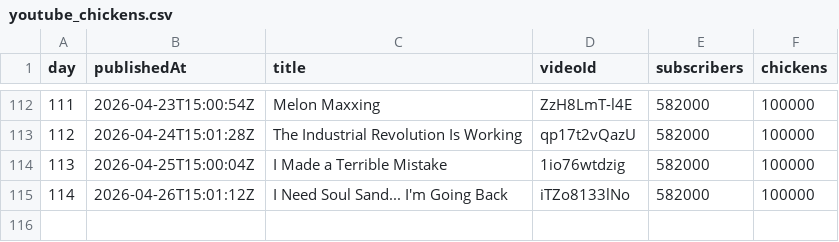
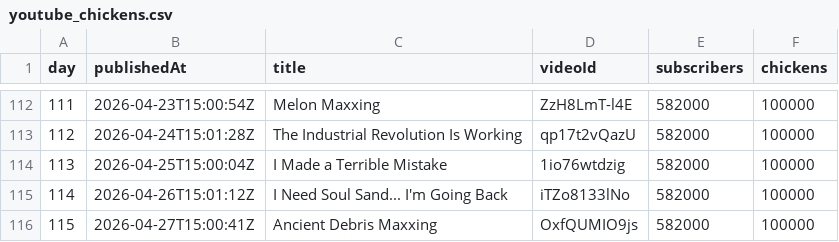
Before and after one commit to AdrianGev/ryan3000-statistics, a CSV file: youtube_chickens.csv, drawn as a sheet; only a part is shown, gaps mark what is left out.

```diff
--- a/youtube_chickens.csv
+++ b/youtube_chickens.csv
@@ -115 +115,2 @@ day,publishedAt,title,videoId,subscribers,chickens
 114,2026-04-26T15:01:12Z,I Need Soul Sand... I'm Going Back,iTZo8133lNo,582000,100000
+115,2026-04-27T15:00:41Z,Ancient Debris Maxxing,OxfQUMIO9js,582000,100000
```
Also changed, not shown: 1 other file.
